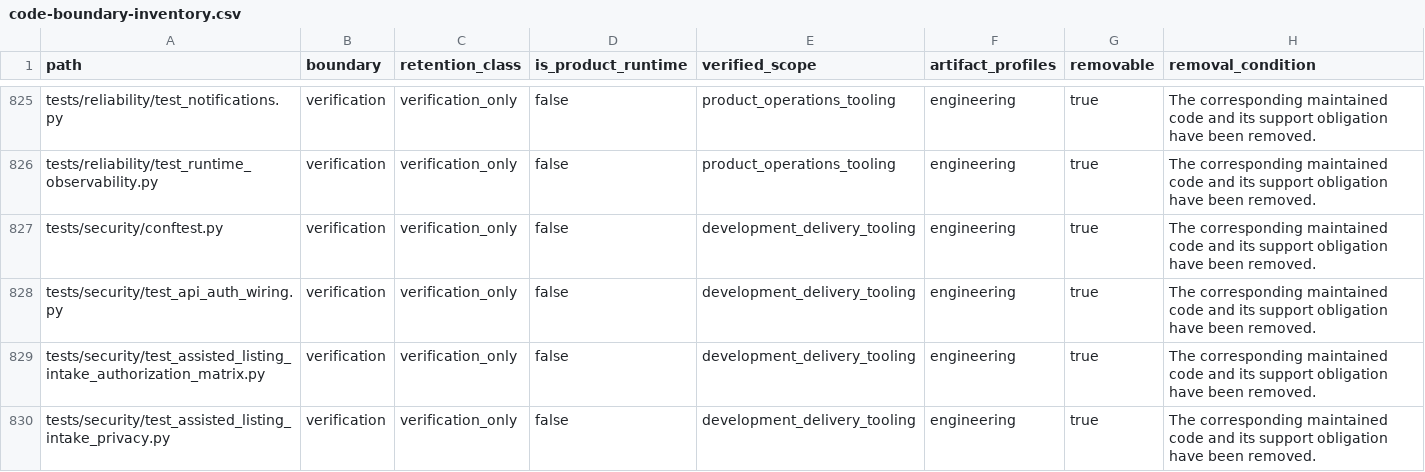
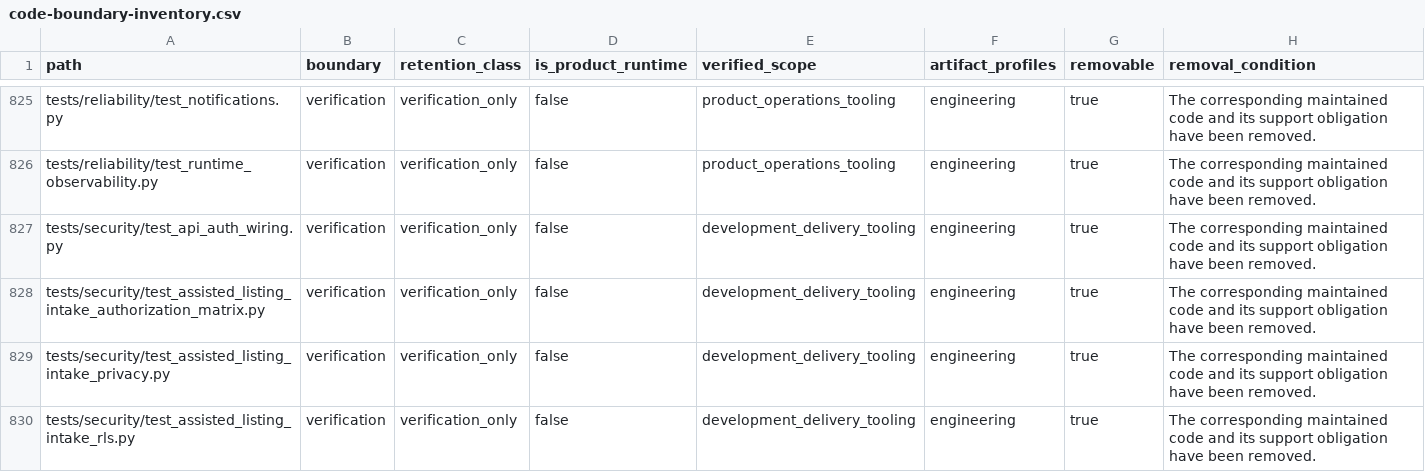
Before and after one commit to alfloop-dev/odayplus, a CSV file: docs/audits/code-boundary-inventory.csv, drawn as a sheet; only a part is shown, gaps mark what is left out; the shorter side is filled out with more unchanged rows.

Commit message:
chore: refresh code boundary inventory

```diff
--- a/docs/audits/code-boundary-inventory.csv
+++ b/docs/audits/code-boundary-inventory.csv
@@ -826,3 +826,2 @@ tests/reliability/test_notifications.py,verification,verification_only,false,pro
 tests/reliability/test_runtime_observability.py,verification,verification_only,false,product_operations_tooling,engineering,true,The corresponding maintained code and its support obligation have been removed.
-tests/security/conftest.py,verification,verification_only,false,development_delivery_tooling,engineering,true,The corresponding maintained code and its support obligation have been removed.
 tests/security/test_api_auth_wiring.py,verification,verification_only,false,development_delivery_tooling,engineering,true,The corresponding maintained code and its support obligation have been removed.
```
